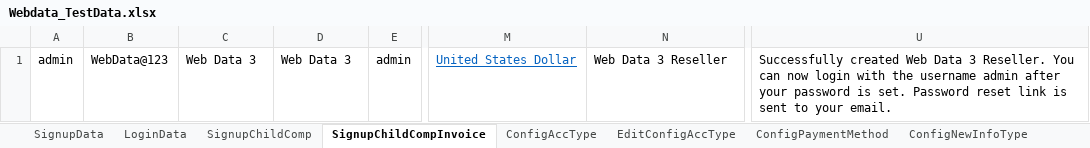
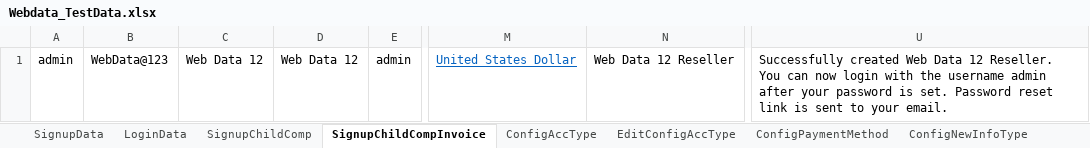
Before and after one commit to indianashu/WDAutomation, an Excel workbook: Webdata_TestData.xlsx, sheet SignupChildCompInvoice, drawn as a sheet; only a part is shown, gaps mark what is left out; values as stored, in another font and other column widths than the file's, no borders; the diff names each change by its address in the sheet, - before the commit and + after, or states it on an @@ line.

```diff
--- a/Webdata_TestData.xlsx (sheet SignupChildCompInvoice)
+++ b/Webdata_TestData.xlsx (sheet SignupChildCompInvoice)
-C1: Web Data 3
+C1: Web Data 12
-D1: Web Data 3
+D1: Web Data 12
-N1: Web Data 3 Reseller
+N1: Web Data 12 Reseller
-U1: …Web Data 3 Reseller. You…
+U1: …Web Data 12 Reseller. You…
```
Also changed, not shown: sheet AddProduct, sheet SignupChildComp, sheet CopyProduct, sheet LoginData, sheet ConfigAccType, sheet EditConfigAccType, 30 more sheets, 7 other files.
